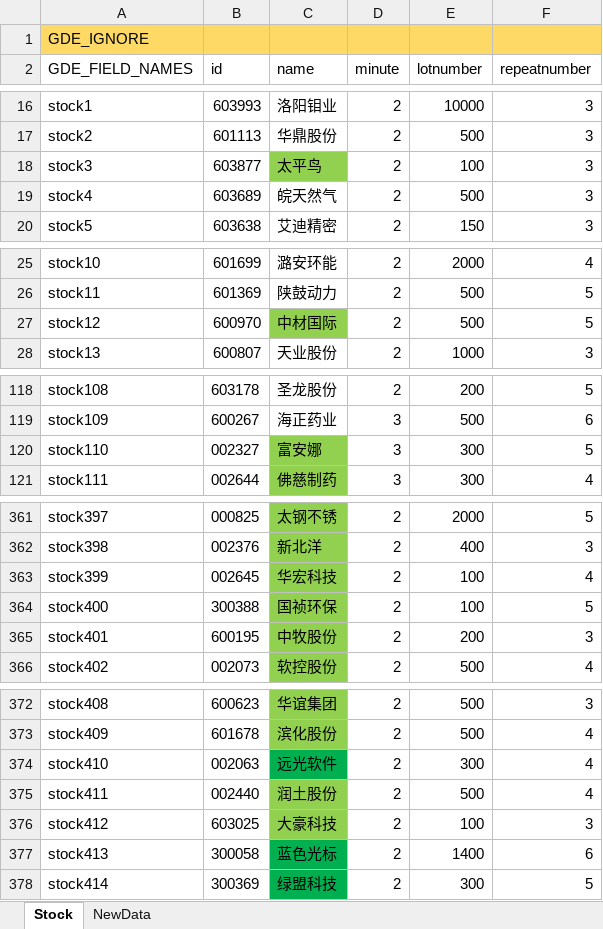
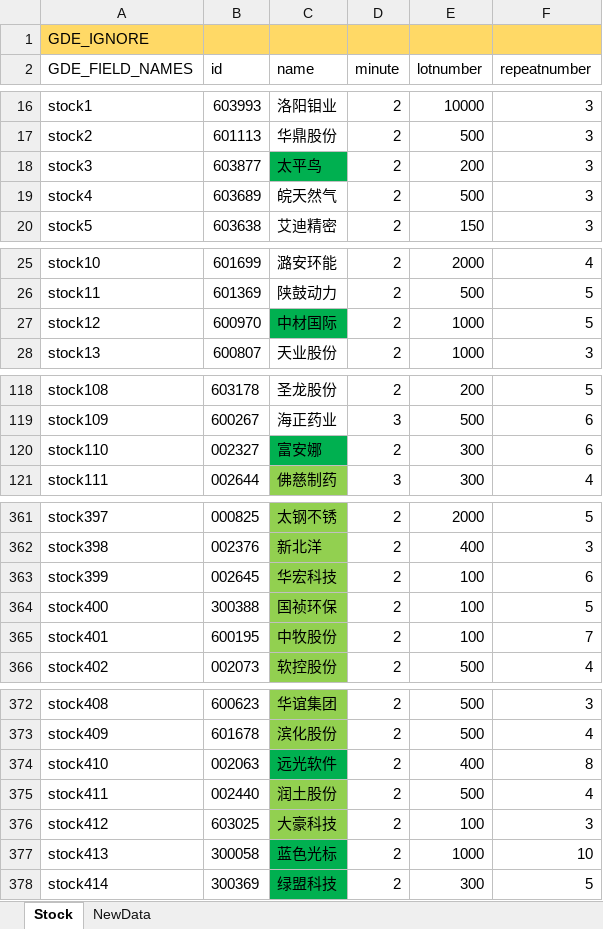
Before and after one commit to zsdarkblue/TradeStation_ContinuousTrade, an Excel workbook: stock.xlsx, sheet Stock, drawn as a sheet; only a part is shown, gaps mark what is left out; values as stored, in another font and other column widths than the file's, no borders; the diff names each change by its address in the sheet, - before the commit and + after, or states it on an @@ line.

Commit message:
fix data

```diff
--- a/stock.xlsx (sheet Stock)
+++ b/stock.xlsx (sheet Stock)
-C18 fill: #92D050
+C18 fill: #00B050
-E18 (lotnumber): 100
+E18 (lotnumber): 200
-C27 fill: #92D050
+C27 fill: #00B050
-E27 (lotnumber): 500
+E27 (lotnumber): 1000
-C120 fill: #92D050
+C120 fill: #00B050
-D120 (minute): 3
+D120 (minute): 2
-F120 (repeatnumber): 5
+F120 (repeatnumber): 6
-F363 (repeatnumber): 4
+F363 (repeatnumber): 6
-E365 (lotnumber): 200
+E365 (lotnumber): 100
-F365 (repeatnumber): 3
+F365 (repeatnumber): 7
-E374 (lotnumber): 300
+E374 (lotnumber): 400
-F374 (repeatnumber): 4
+F374 (repeatnumber): 8
-E377 (lotnumber): 1400
+E377 (lotnumber): 1000
-F377 (repeatnumber): 6
+F377 (repeatnumber): 10
```
Also changed, not shown: 1 other file.
